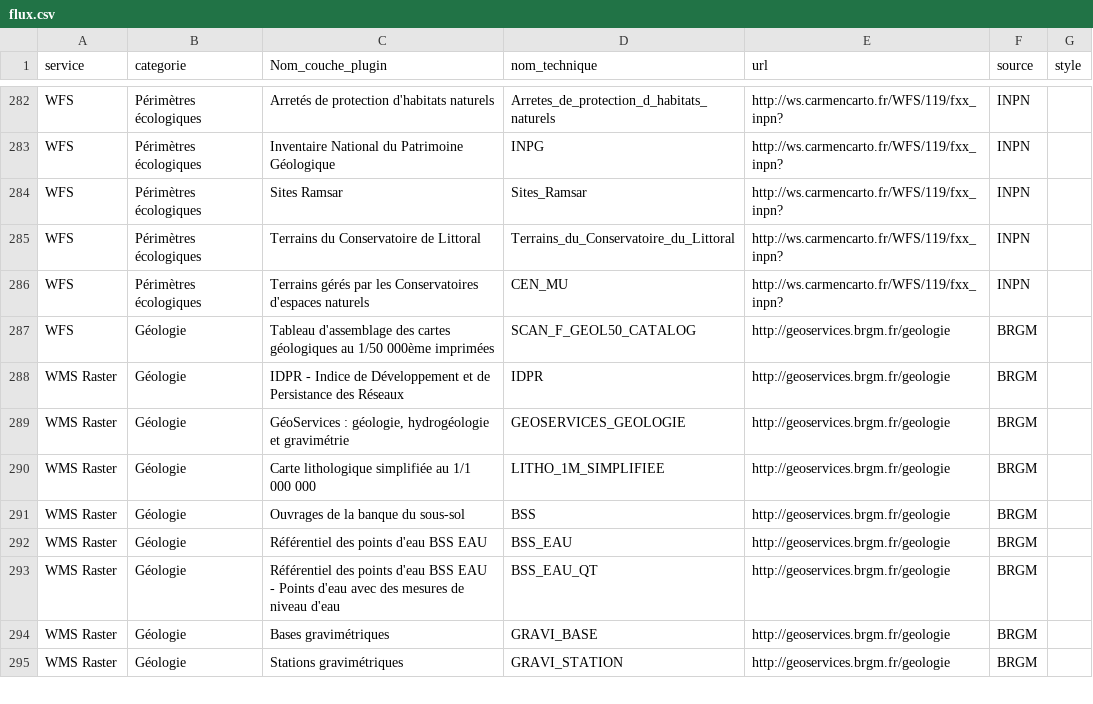
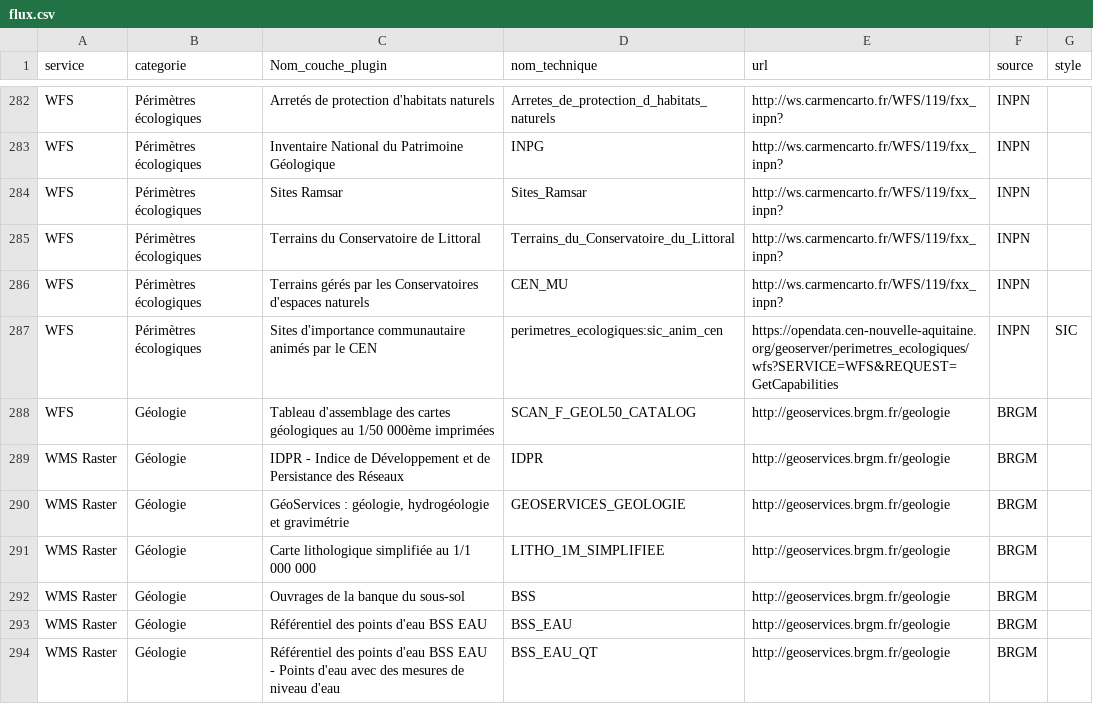
Before and after one commit to CEN-Nouvelle-Aquitaine/fluxcen, a CSV file: flux.csv, drawn as a sheet; only a part is shown, gaps mark what is left out; the shorter side is filled out with more unchanged rows.

Commit message:
Update flux.csv
ajout sites N2000 animés par le CEN

```diff
--- a/flux.csv
+++ b/flux.csv
@@ -286,2 +286,3 @@ WFS;Périmètres écologiques;Terrains du Conservatoire de Littoral;Terrains_du_
 WFS;Périmètres écologiques;Terrains gérés par les Conservatoires d'espaces naturels;CEN_MU;http://ws.carmencarto.fr/WFS/119/fxx_inpn?;INPN;
+WFS;Périmètres écologiques;Sites d'importance communautaire animés par le CEN;perimetres_ecologiques:sic_anim_cen;https://opendata.cen-nouvelle-aquitaine.org/geoserver/perimetres_ecologiques/wfs?SERVICE=WFS&REQUEST=GetCapabilities;INPN;SIC
 WFS;Géologie;Tableau d'assemblage des cartes géologiques au 1/50 000ème imprimées;SCAN_F_GEOL50_CATALOG;http://geoservices.brgm.fr/geologie;BRGM;
```
